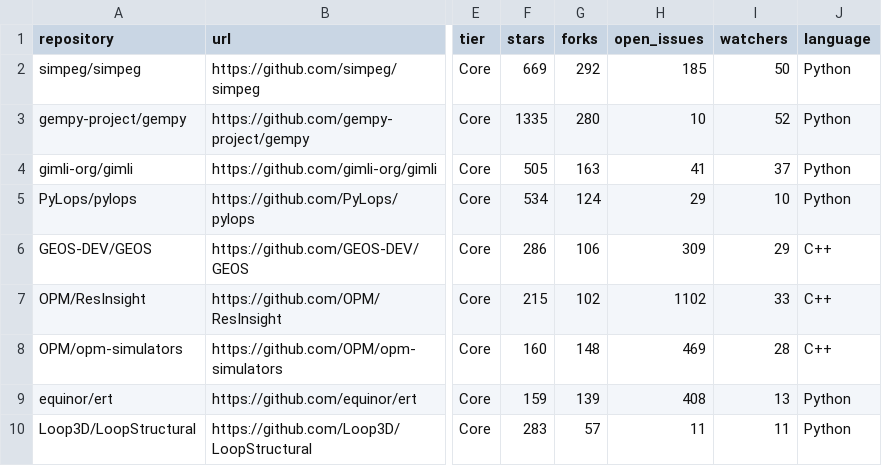
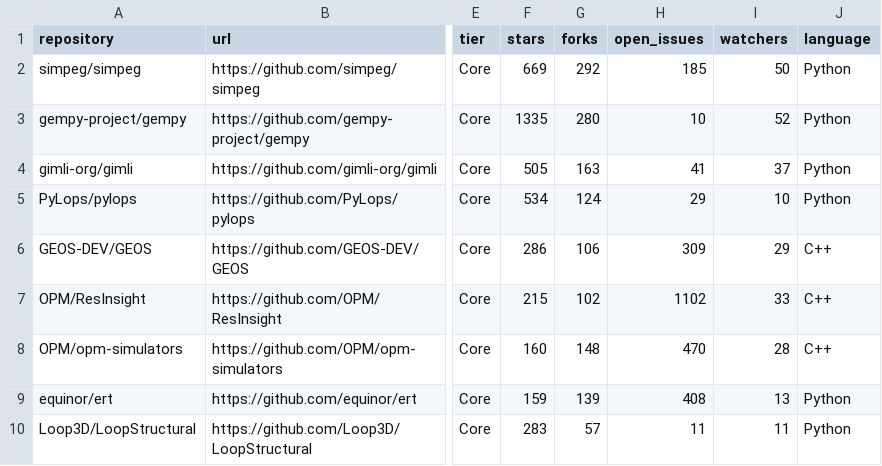
Before and after one commit to santoshdhubia/PetroTechRadar, a CSV file: docs/data/radar.csv, drawn as a sheet; only a part is shown, gaps mark what is left out; the diff covers the shown part only; the diff names each change by its address in the sheet, - before the commit and + after, or states it on an @@ line.

Commit message:
Refresh PetroTechRadar metrics

```diff
--- a/docs/data/radar.csv
+++ b/docs/data/radar.csv
-H8 (open_issues): 469
+H8 (open_issues): 470
```
Also changed, not shown: 10 edited cells elsewhere in this file, catalog/PETROTECHRADAR_V1.csv, 4 other files.
